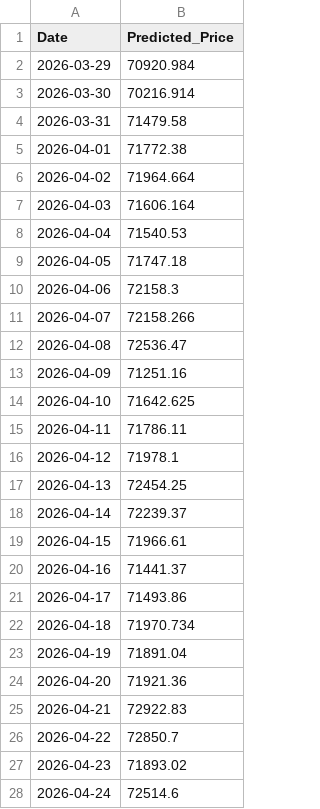
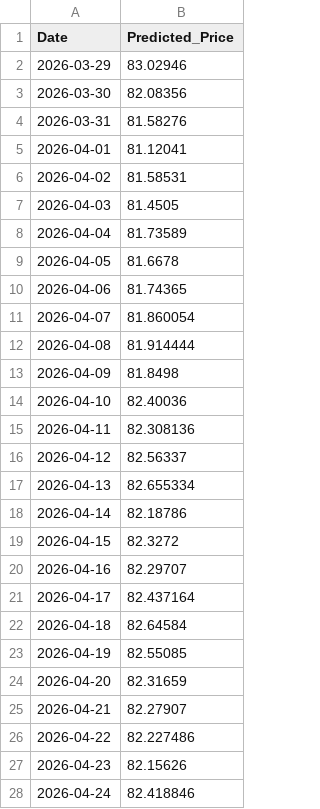
Before and after one commit to R0sso-Corsa/CS-PROJECT, a CSV file: future_predictions_pytorch.csv, drawn as a sheet; only a part is shown; the diff covers the shown part only.

```diff
--- a/future_predictions_pytorch.csv
+++ b/future_predictions_pytorch.csv
@@ -1,28 +1,28 @@
 Date,Predicted_Price
-2026-03-29,70920.984
-2026-03-30,70216.914
-2026-03-31,71479.58
-2026-04-01,71772.38
-2026-04-02,71964.664
-2026-04-03,71606.164
-2026-04-04,71540.53
-2026-04-05,71747.18
-2026-04-06,72158.3
-2026-04-07,72158.266
-2026-04-08,72536.47
-2026-04-09,71251.16
-2026-04-10,71642.625
-2026-04-11,71786.11
-2026-04-12,71978.1
-2026-04-13,72454.25
-2026-04-14,72239.37
-2026-04-15,71966.61
-2026-04-16,71441.37
-2026-04-17,71493.86
-2026-04-18,71970.734
-2026-04-19,71891.04
-2026-04-20,71921.36
-2026-04-21,72922.83
-2026-04-22,72850.7
-2026-04-23,71893.02
-2026-04-24,72514.6
+2026-03-29,83.02946
+2026-03-30,82.08356
+2026-03-31,81.58276
+2026-04-01,81.12041
+2026-04-02,81.58531
+2026-04-03,81.4505
+2026-04-04,81.73589
+2026-04-05,81.6678
+2026-04-06,81.74365
+2026-04-07,81.860054
+2026-04-08,81.914444
+2026-04-09,81.8498
+2026-04-10,82.40036
+2026-04-11,82.308136
+2026-04-12,82.56337
+2026-04-13,82.655334
+2026-04-14,82.18786
+2026-04-15,82.3272
+2026-04-16,82.29707
+2026-04-17,82.437164
+2026-04-18,82.64584
+2026-04-19,82.55085
+2026-04-20,82.31659
+2026-04-21,82.27907
+2026-04-22,82.227486
+2026-04-23,82.15626
+2026-04-24,82.418846
```
Also changed, not shown: 3 edited cells elsewhere in this file, 4 other files.
